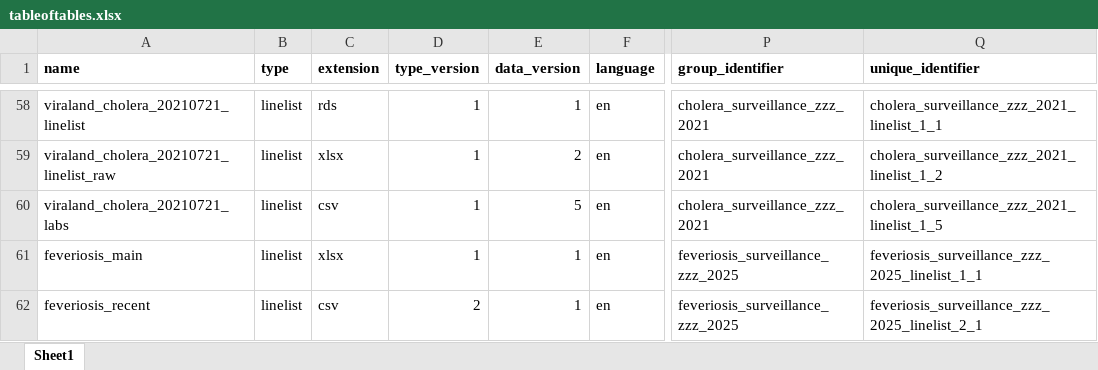
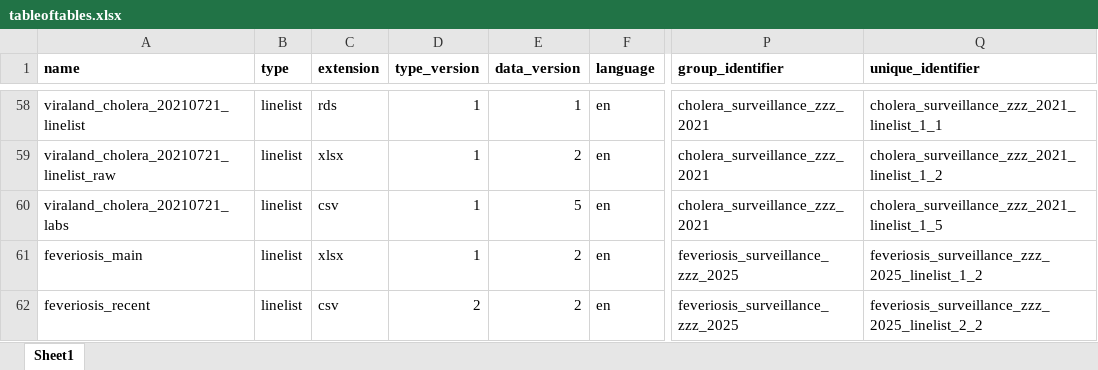
Before and after one commit to appliedepi/appliedepidata, an Excel workbook: inst/extdata/tableoftables.xlsx, sheet Sheet1, drawn as a sheet; only a part is shown, gaps mark what is left out; values as stored, in another font and other column widths than the file's, no borders; conditional formats not drawn; the diff names each change by its address in the sheet, - before the commit and + after, or states it on an @@ line.

Commit message:
Added in updated datasets
Steps included:
- removing original datasets
- adding new datasets and rebuilding
- updating tableoftables (data_version = 2)
- re-running feveriosis_main.R and feveriosis_recent.R to save both datasets as .rda files
- updating documentation with proper version numbers and dataset info and re-running devtools::document()

```diff
--- a/inst/extdata/tableoftables.xlsx (sheet Sheet1)
+++ b/inst/extdata/tableoftables.xlsx (sheet Sheet1)
-E61:E62 (data_version): 1
+E61:E62 (data_version): 2
-Q61 (unique_identifier): feveriosis_surveillance_zzz_2025_linelist_1_1
+Q61 (unique_identifier): feveriosis_surveillance_zzz_2025_linelist_1_2
-Q62 (unique_identifier): feveriosis_surveillance_zzz_2025_linelist_2_1
+Q62 (unique_identifier): feveriosis_surveillance_zzz_2025_linelist_2_2
```
Also changed, not shown: inst/extdata/feveriosis_main.xlsx, 6 other files.
